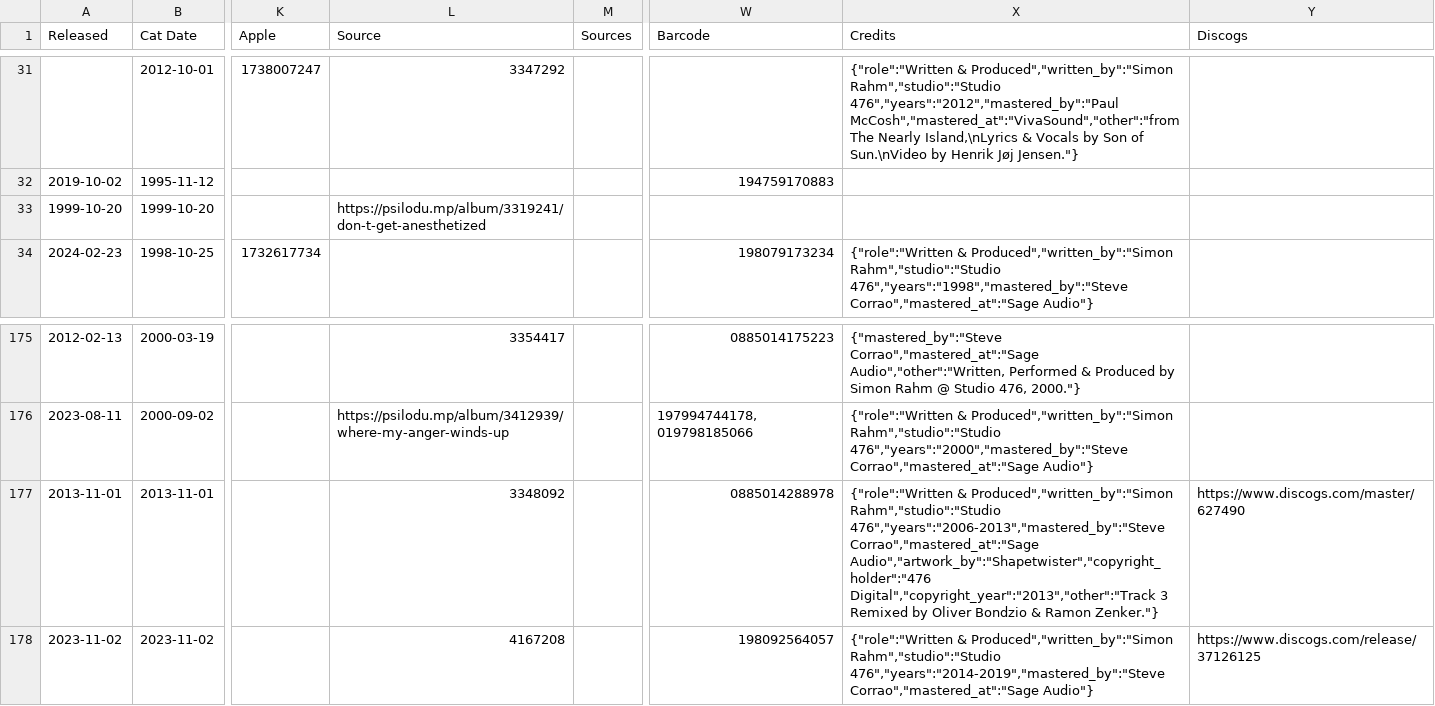
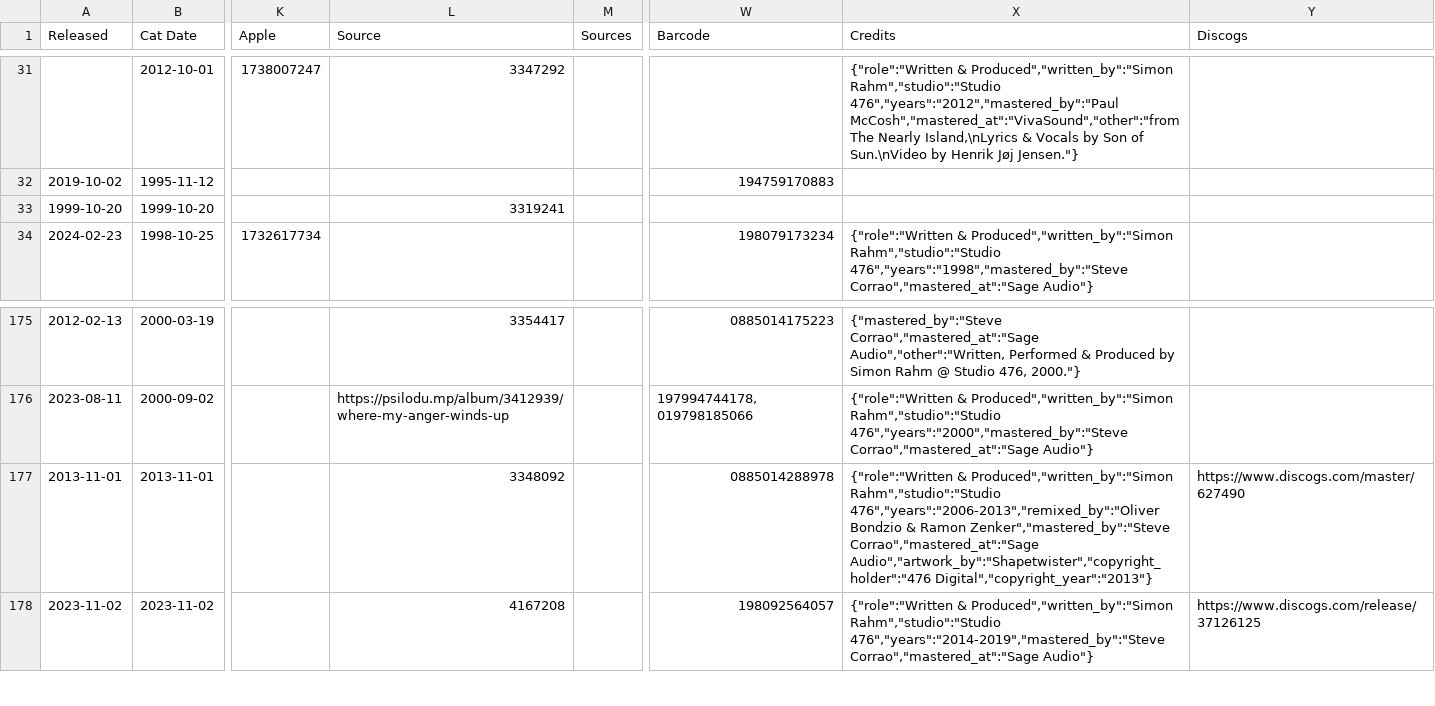
Before and after one commit to psilodump/website-data, a CSV file: releases.csv, drawn as a sheet; only a part is shown, gaps mark what is left out; the diff covers the shown part only; the diff names each change by its address in the sheet, - before the commit and + after, or states it on an @@ line.

```diff
--- a/releases.csv
+++ b/releases.csv
-L33 (Source): https://psilodu.mp/album/3319241/don-t-get-anesthetized
+L33 (Source): 3319241
-X177 (Credits): …Produced","written_by":"Simon Rahm","studio":"Studio 476","years":"2006-2013","mastered_by":"Steve Corrao","mastered_at":"Sage Audio","artwork_by":"Shapetwister","copyright_holder":"476 Digital","copyright_year":"2013","other":"Track 3 Remixed by Oliver Bondzio & Ramon Zenker."}
+X177 (Credits): …Produced","written_by":"Simon Rahm","studio":"Studio 476","years":"2006-2013","remixed_by":"Oliver Bondzio & Ramon Zenker","mastered_by":"Steve Corrao","mastered_at":"Sage Audio","artwork_by":"Shapetwister","copyright_holder":"476 Digital","copyright_year":"2013"}
```
Also changed, not shown: 22 edited cells elsewhere in this file.
